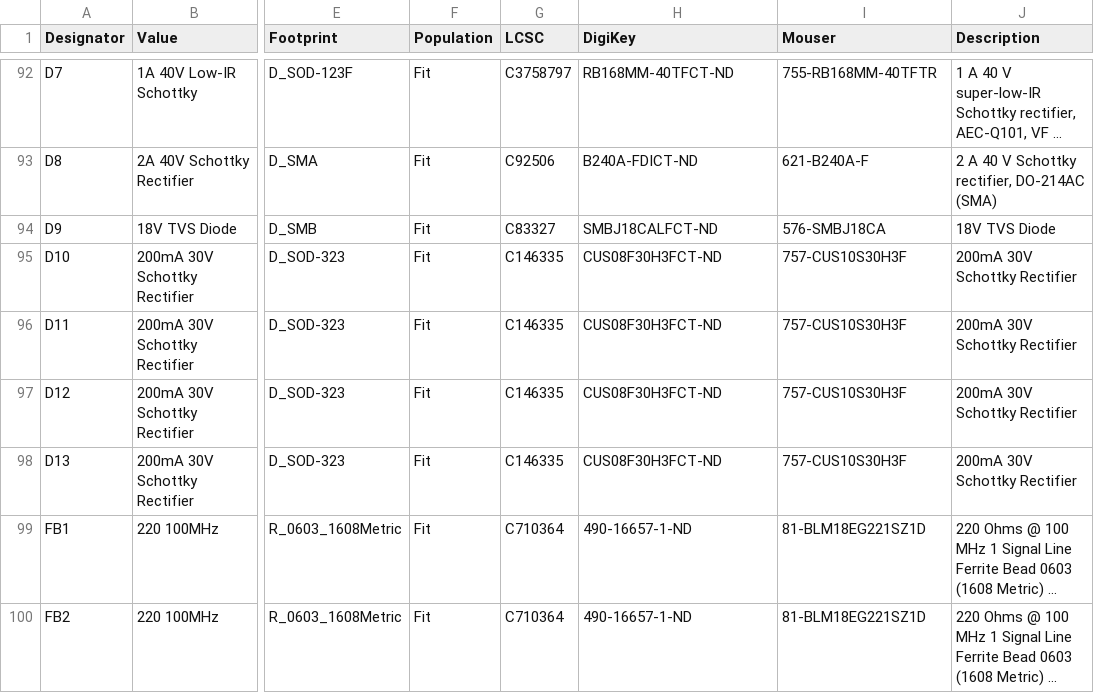
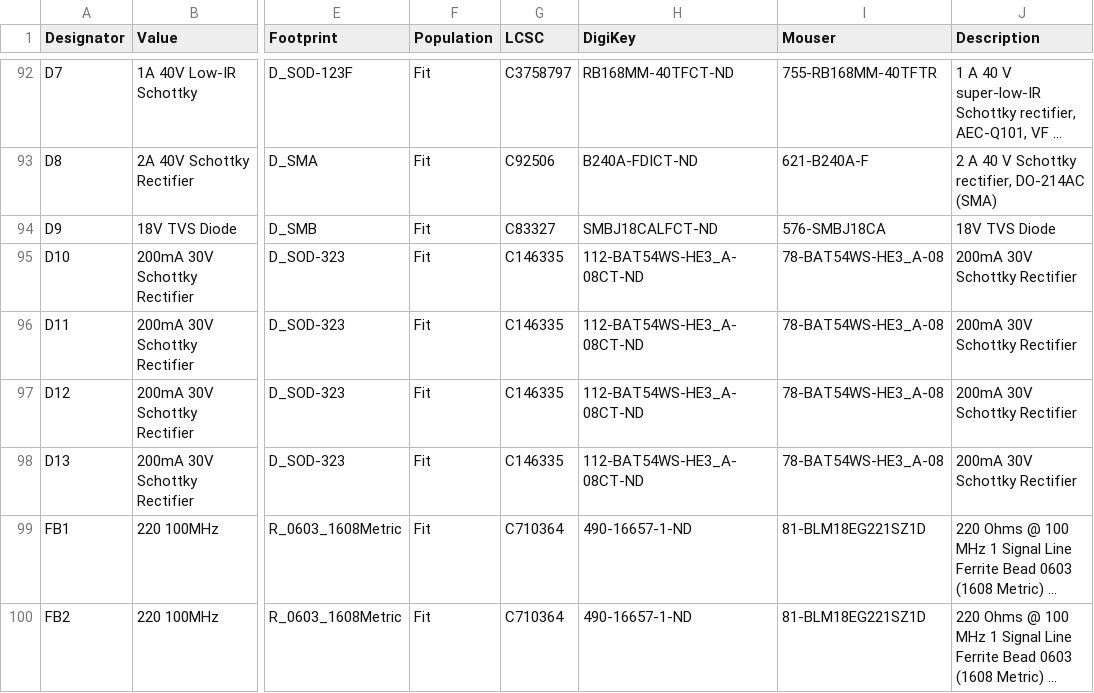
Before and after one commit to rcyaon/suspension-board, a CSV file: fab/rev-b/assembly/suspension-load-daq-BOM-full.csv, drawn as a sheet; only a part is shown, gaps mark what is left out; long unchanged cells end in …; the diff names each change by its address in the sheet, - before the commit and + after, or states it on an @@ line.

```diff
--- a/fab/rev-b/assembly/suspension-load-daq-BOM-full.csv
+++ b/fab/rev-b/assembly/suspension-load-daq-BOM-full.csv
-H95:H98 (DigiKey): CUS08F30H3FCT-ND
+H95:H98 (DigiKey): 112-BAT54WS-HE3_A-08CT-ND
-I95:I98 (Mouser): 757-CUS10S30H3F
+I95:I98 (Mouser): 78-BAT54WS-HE3_A-08
```
Also changed, not shown: 16 other files.
